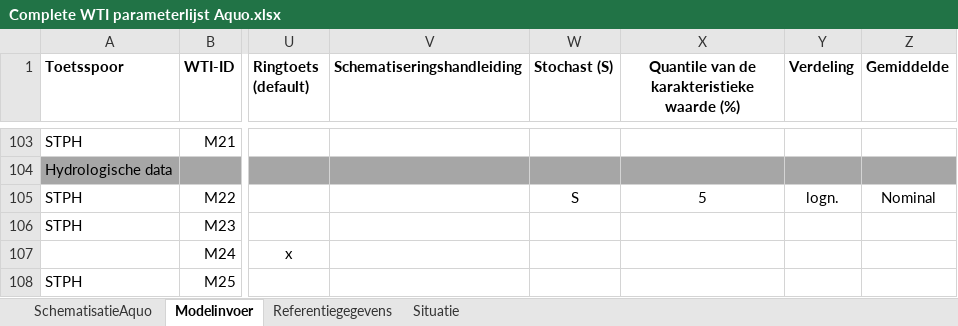
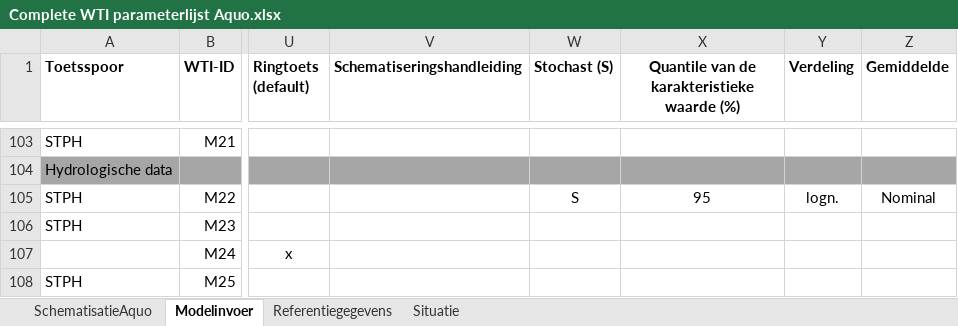
Before and after one commit to Deltares/Riskeer, an Excel workbook: doc/conventions/Complete WTI parameterlijst Aquo.xlsx, sheet Modelinvoer, drawn as a sheet; only a part is shown, gaps mark what is left out; values as stored, in another font and other column widths than the file's, no borders; the diff names each change by its address in the sheet, - before the commit and + after, or states it on an @@ line.

Commit message:
update: quantile r_uittredepunt =95 %
git-svn-id: https://repos.deltares.nl/repos/WettelijkToetsInstrumentarium/trunk@767 5a3db67b-de53-47b5-99c8-a1c30a6650e2

Former-commit-id: 7ac38b166c67bd14c886cbab732eb728b5b33efa

```diff
--- a/doc/conventions/Complete WTI parameterlijst Aquo.xlsx (sheet Modelinvoer)
+++ b/doc/conventions/Complete WTI parameterlijst Aquo.xlsx (sheet Modelinvoer)
-X105: 5
+X105: 95
```
